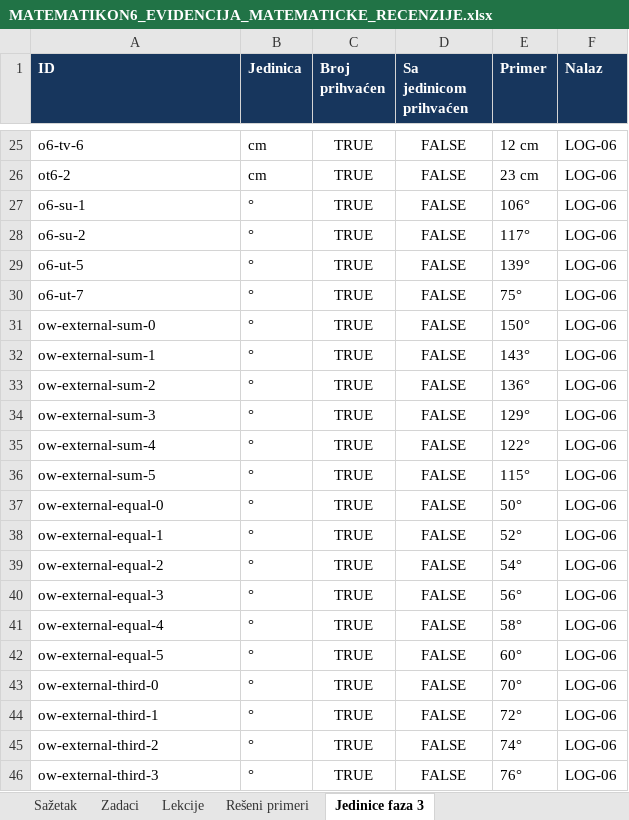
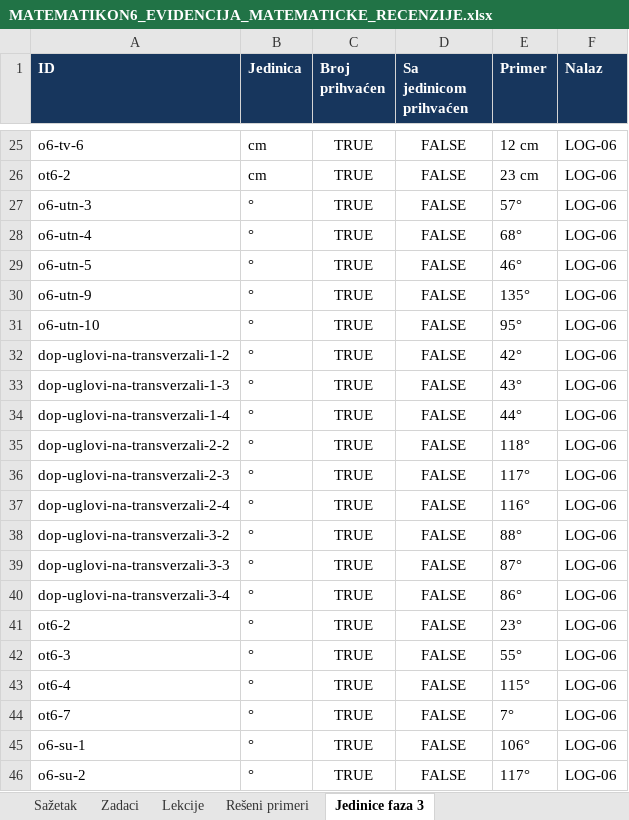
Before and after one commit to Milosprofessor/matematikon6-8, an Excel workbook: MATEMATIKON6_EVIDENCIJA_MATEMATICKE_RECENZIJE.xlsx, sheet Jedinice faza 3, drawn as a sheet; only a part is shown, gaps mark what is left out; the shorter side is filled out with more unchanged rows; values as stored, in another font and other column widths than the file's, no borders; table styles not drawn; the diff names each change by its address in the sheet, - before the commit and + after, or states it on an @@ line.

```diff
--- a/MATEMATIKON6_EVIDENCIJA_MATEMATICKE_RECENZIJE.xlsx (sheet Jedinice faza 3)
+++ b/MATEMATIKON6_EVIDENCIJA_MATEMATICKE_RECENZIJE.xlsx (sheet Jedinice faza 3)
+row 27: o6-utn-3 | ° | TRUE | FALSE | 57° | LOG-06
+row 28: o6-utn-4 | ° | TRUE | FALSE | 68° | LOG-06
+row 29: o6-utn-5 | ° | TRUE | FALSE | 46° | LOG-06
+row 30: o6-utn-9 | ° | TRUE | FALSE | 135° | LOG-06
+row 31: o6-utn-10 | ° | TRUE | FALSE | 95° | LOG-06
+row 32: dop-uglovi-na-transverzali-1-2 | ° | TRUE | FALSE | 42° | LOG-06
+row 33: dop-uglovi-na-transverzali-1-3 | ° | TRUE | FALSE | 43° | LOG-06
+row 34: dop-uglovi-na-transverzali-1-4 | ° | TRUE | FALSE | 44° | LOG-06
+row 35: dop-uglovi-na-transverzali-2-2 | ° | TRUE | FALSE | 118° | LOG-06
+row 36: dop-uglovi-na-transverzali-2-3 | ° | TRUE | FALSE | 117° | LOG-06
+row 37: dop-uglovi-na-transverzali-2-4 | ° | TRUE | FALSE | 116° | LOG-06
+row 38: dop-uglovi-na-transverzali-3-2 | ° | TRUE | FALSE | 88° | LOG-06
+row 39: dop-uglovi-na-transverzali-3-3 | ° | TRUE | FALSE | 87° | LOG-06
+row 40: dop-uglovi-na-transverzali-3-4 | ° | TRUE | FALSE | 86° | LOG-06
+row 41: ot6-2 | ° | TRUE | FALSE | 23° | LOG-06
+row 42: ot6-3 | ° | TRUE | FALSE | 55° | LOG-06
+row 43: ot6-4 | ° | TRUE | FALSE | 115° | LOG-06
+row 44: ot6-7 | ° | TRUE | FALSE | 7° | LOG-06
```
Also changed, not shown: sheet Zadaci, sheet Rešeni primeri, sheet Lekcije, sheet Sažetak, MATEMATIKON6_8_MATRICA_NASTAVNIH_ISHODA_FAZA_2.xlsx, MATEMATIKON6_8_REGISTAR_GRESAKA_FAZA_2.xlsx, 32 other files.
